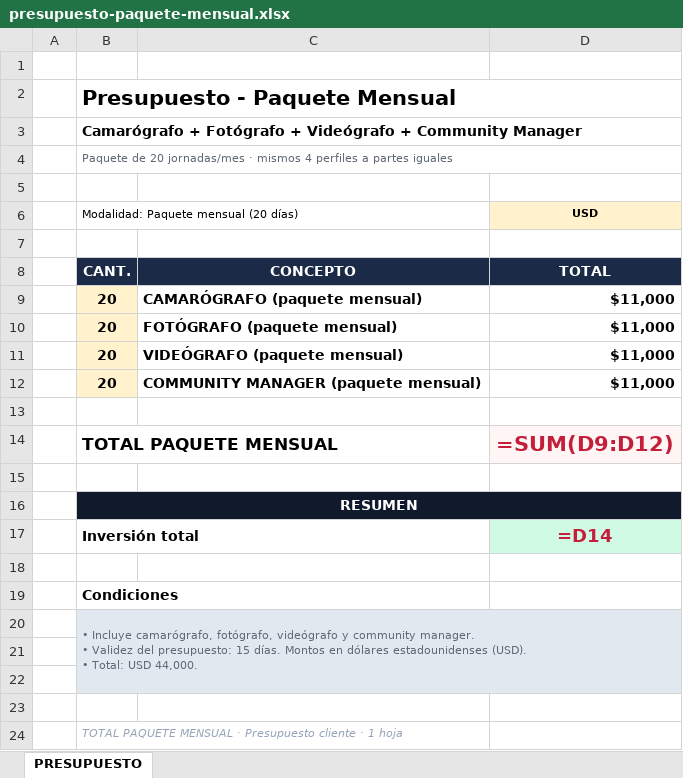
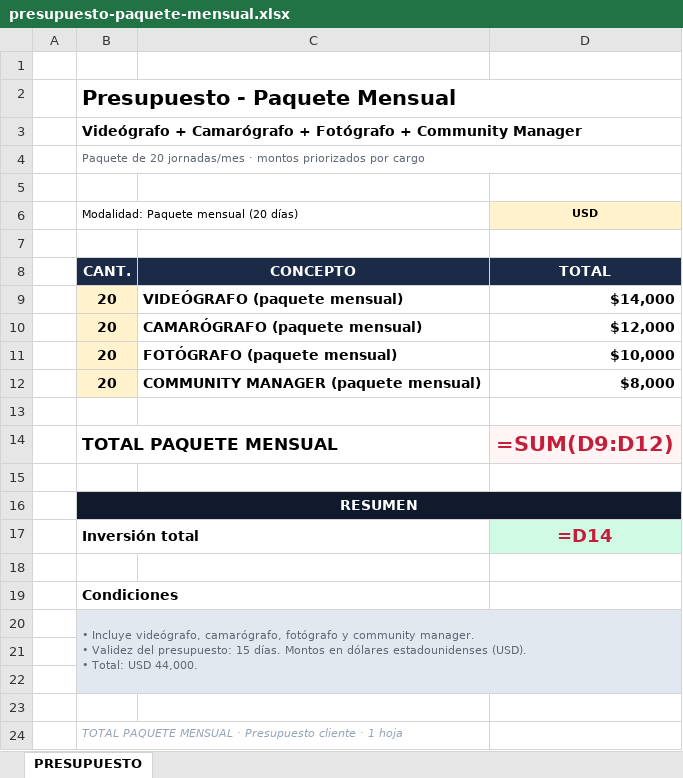
Before and after one commit to crios82-max/vescreendflow, an Excel workbook: docs/presupuesto-paquete-mensual.xlsx, sheet PRESUPUESTO, drawn as a sheet; values as stored, in another font and other column widths than the file's, no borders; formulas without a stored value are shown as written; removed rows and columns are numbered as before the commit, all else as after; the diff names each change by its address in the sheet, - before the commit and + after, or states it on an @@ line.

```diff
--- a/docs/presupuesto-paquete-mensual.xlsx (sheet PRESUPUESTO)
+++ b/docs/presupuesto-paquete-mensual.xlsx (sheet PRESUPUESTO)
-B3: Camarógrafo + Fotógrafo + Videógrafo + Community…
+B3: Videógrafo + Camarógrafo + Fotógrafo + Community…
-B4: …jornadas/mes · mismos 4 perfiles a partes iguales
+B4: …jornadas/mes · montos priorizados por cargo
+row 9:  | 20 | VIDEÓGRAFO (paquete mensual) | $14,000
-D10 (USD): $11,000
+D10 (USD): $12,000
-D11 (USD): $11,000
+D11 (USD): $10,000
-row 11:  | 20 | VIDEÓGRAFO (paquete mensual) | $11,000
-D12 (USD): $11,000
+D12 (USD): $8,000
-B20: • Incluye camarógrafo, fotógrafo, videógrafo y community…
+B20: • Incluye videógrafo, camarógrafo, fotógrafo y community…
```
Also changed, not shown: docs/presupuesto-cobertura-1-dia.xlsx, 2 other files.
